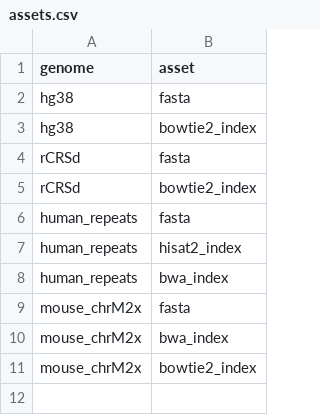
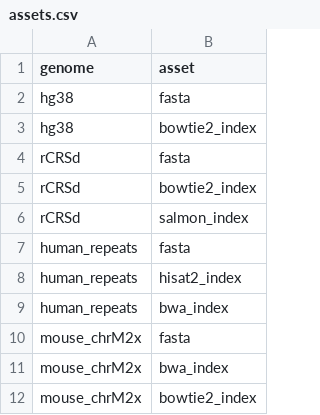
Before and after one commit to refgenie/rg.databio.org, a CSV file: asset_pep/assets.csv, drawn as a sheet; the diff names each change by its address in the sheet, - before the commit and + after, or states it on an @@ line.

Commit message:
add salmon_index for testing

```diff
--- a/asset_pep/assets.csv
+++ b/asset_pep/assets.csv
+row 6: rCRSd | salmon_index
```
Also changed, not shown: 2 other files.
